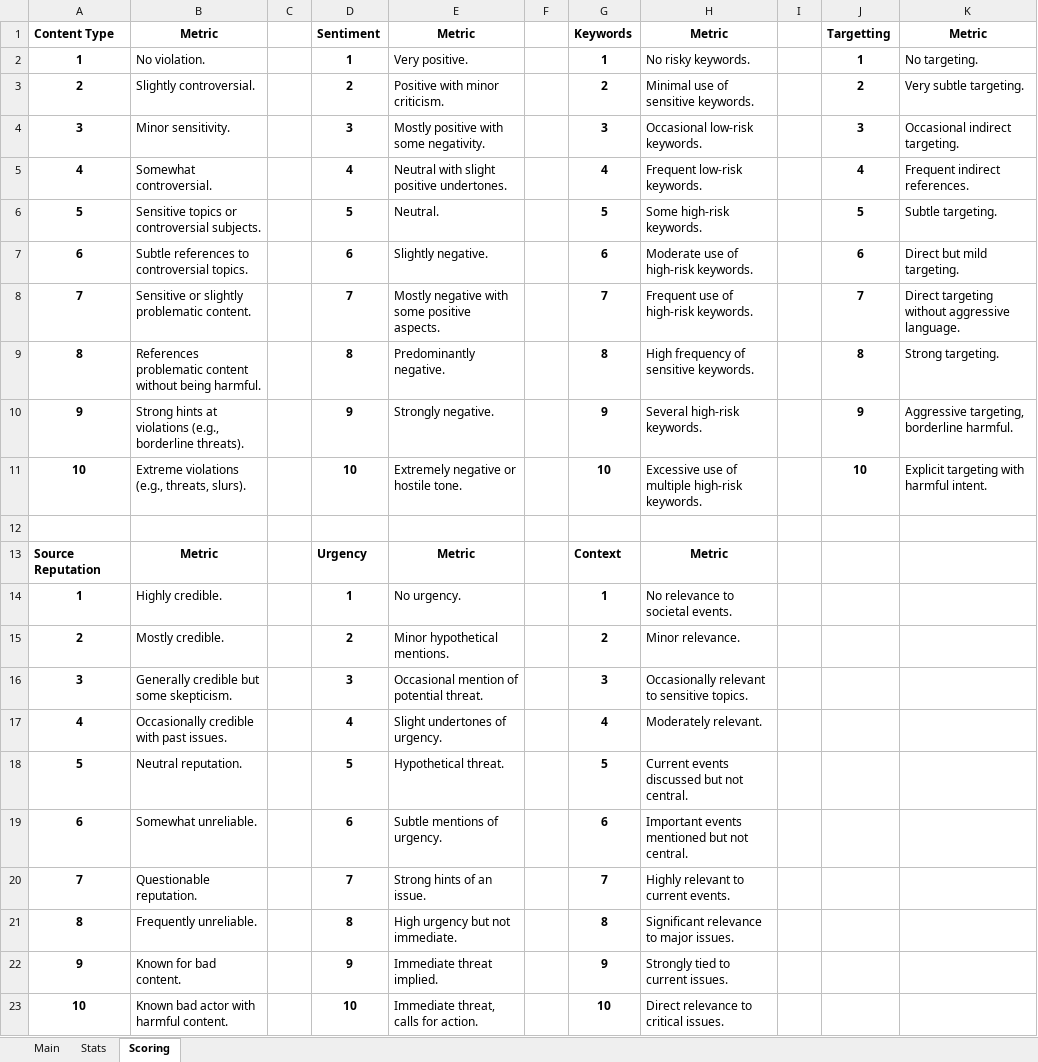
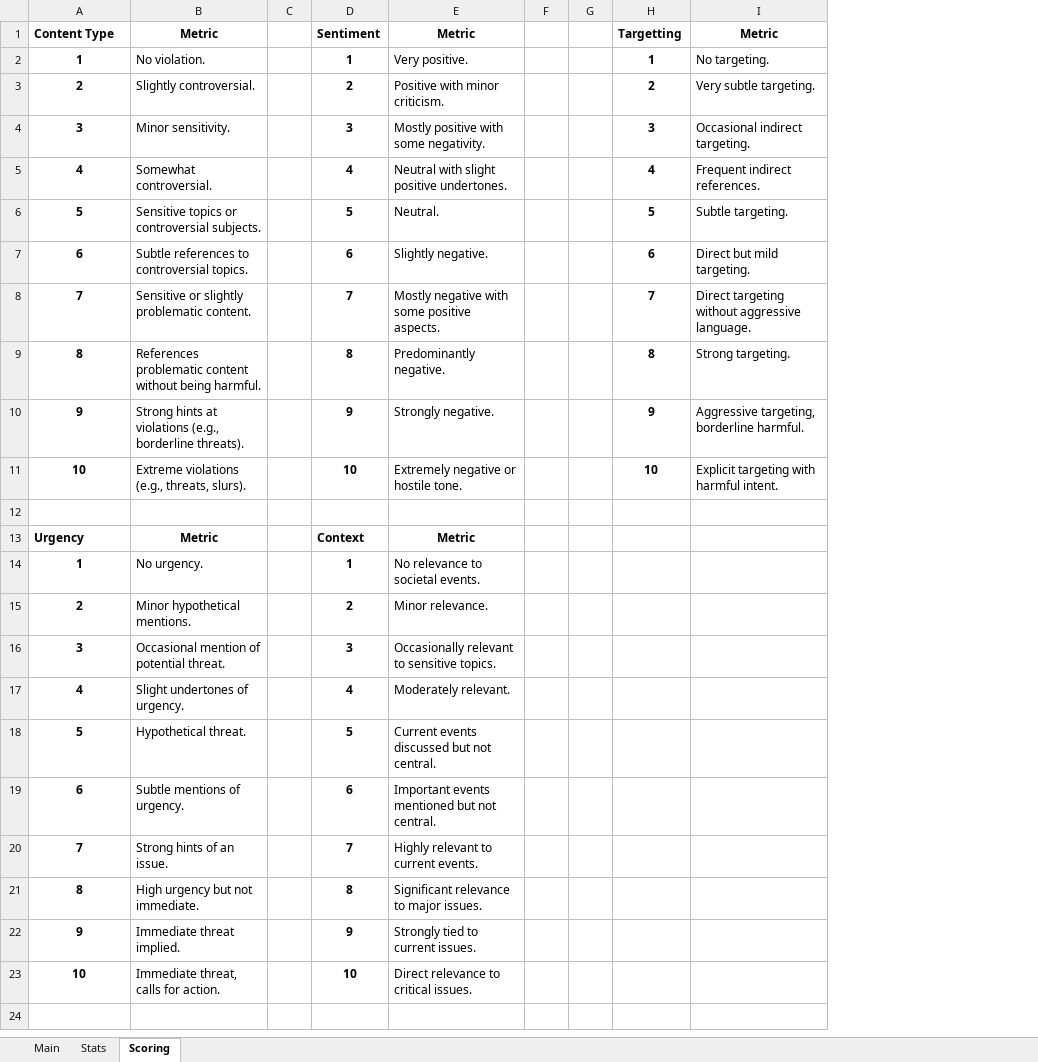
Before and after one commit to tendetta19/reddit, an Excel workbook: template.xlsx, sheet Scoring, drawn as a sheet; values as stored, in another font and other column widths than the file's, no borders; the diff names each change by its address in the sheet, - before the commit and + after, or states it on an @@ line.

```diff
--- a/template.xlsx (sheet Scoring)
+++ b/template.xlsx (sheet Scoring)
-column G, rows 1-23: Keywords | 1 | 2 | 3 | 4 | 5 | 6 | 7 | 8 | 9 | 10 |  | Context | 1 | 2 | 3 | 4 | 5 | 6 | 7 | 8 | 9 | 10
-column H, rows 1-23: Metric | No risky keywords. | Minimal use of sensitive keywords. | Occasional low-risk keywords. | Frequent low-risk keywords. | Some high-risk keywords. | Moderate use of high-risk keywords. | Frequent use of high-risk keywords. | High frequency of sensitive keywords. | Several high-risk keywords. | Excessive use of multiple high-risk keywords. |  | Metric | No relevance to societal events. | Minor relevance. | Occasionally relevant to sensitive topics. | Moderately relevant. | Current events discussed but not central. | Important events mentioned but not central. | Highly relevant to current events. | Significant relevance to major issues. | Strongly tied to current issues. | Direct relevance to critical issues.
-A13: Source Reputation
+A13: Urgency
-D13: Urgency
+D13: Context
-B14: Highly credible.
+B14: No urgency.
-E14: No urgency.
+E14: No relevance to societal events.
-B15: Mostly credible.
+B15: Minor hypothetical mentions.
-E15: Minor hypothetical mentions.
+E15: Minor relevance.
-B16: Generally credible but some skepticism.
+B16: Occasional mention of potential threat.
-E16: Occasional mention of potential threat.
+E16: Occasionally relevant to sensitive topics.
-B17: Occasionally credible with past issues.
+B17: Slight undertones of urgency.
-E17: Slight undertones of urgency.
+E17: Moderately relevant.
-B18: Neutral reputation.
+B18: Hypothetical threat.
-E18: Hypothetical threat.
+E18: Current events discussed but not central.
-B19: Somewhat unreliable.
+B19: Subtle mentions of urgency.
-E19: Subtle mentions of urgency.
+E19: Important events mentioned but not central.
-B20: Questionable reputation.
+B20: Strong hints of an issue.
-E20: Strong hints of an issue.
+E20: Highly relevant to current events.
-B21: Frequently unreliable.
+B21: High urgency but not immediate.
-E21: High urgency but not immediate.
+E21: Significant relevance to major issues.
-B22: Known for bad content.
+B22: Immediate threat implied.
-E22: Immediate threat implied.
+E22: Strongly tied to current issues.
-B23: Known bad actor with harmful content.
+B23: Immediate threat, calls for action.
-E23: Immediate threat, calls for action.
+E23: Direct relevance to critical issues.
```
